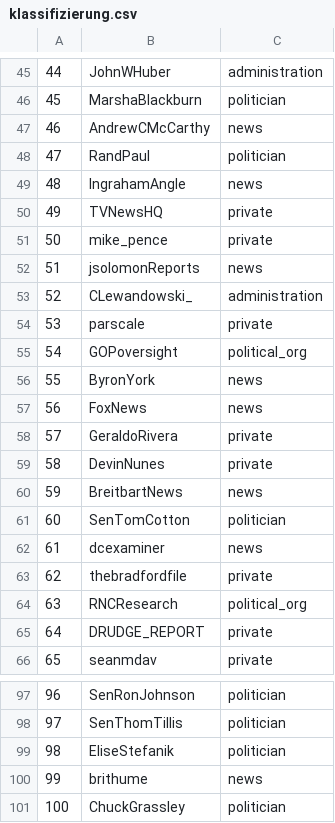
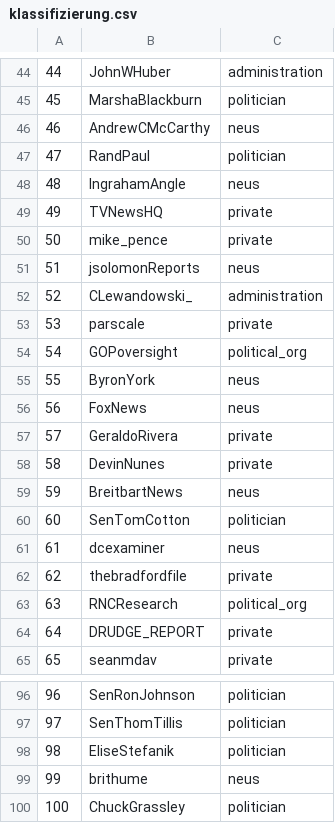
Before and after one commit to adrianari/social_interaction, a CSV file: clustering/klassifizierung.csv, drawn as a sheet; only a part is shown, gaps mark what is left out; the diff covers the shown part only.

```diff
--- a/clustering/klassifizierung.csv
+++ b/clustering/klassifizierung.csv
@@ -46,8 +45,8 @@
 45,MarshaBlackburn,politician
-46,AndrewCMcCarthy,news
+46,AndrewCMcCarthy,neus
 47,RandPaul,politician
-48,IngrahamAngle,news
+48,IngrahamAngle,neus
 49,TVNewsHQ,private
 50,mike_pence,private
-51,jsolomonReports,news
+51,jsolomonReports,neus
 52,CLewandowski_,administration
@@ -55,9 +54,9 @@
 54,GOPoversight,political_org
-55,ByronYork,news
-56,FoxNews,news
+55,ByronYork,neus
+56,FoxNews,neus
 57,GeraldoRivera,private
 58,DevinNunes,private
-59,BreitbartNews,news
+59,BreitbartNews,neus
 60,SenTomCotton,politician
-61,dcexaminer,news
+61,dcexaminer,neus
 62,thebradfordfile,private
@@ -99,3 +98,3 @@
 98,EliseStefanik,politician
-99,brithume,news
+99,brithume,neus
 100,ChuckGrassley,politician
```
Also changed, not shown: 1 removed row and 15 edited cells elsewhere in this file, clustering/automated_best_partition.csv, clustering/klassifizierung _numbered.csv, 17 other files.
